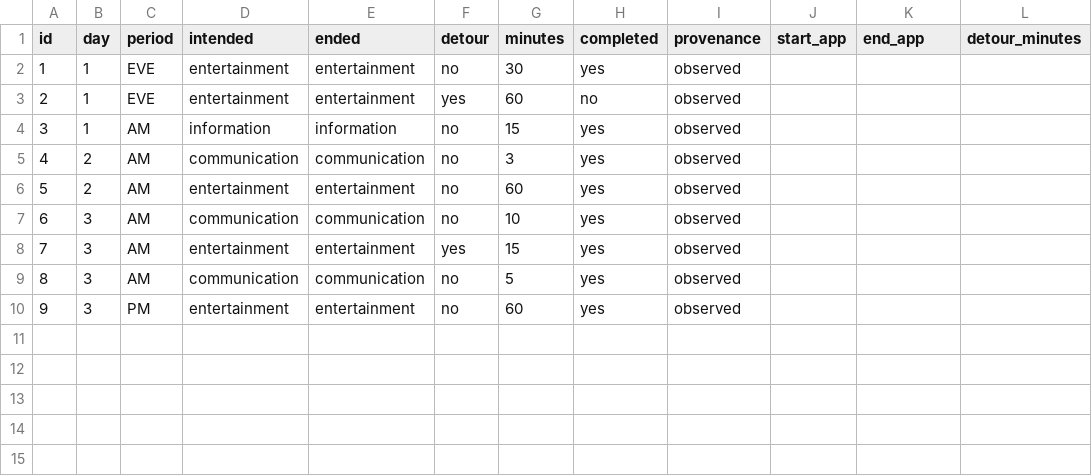
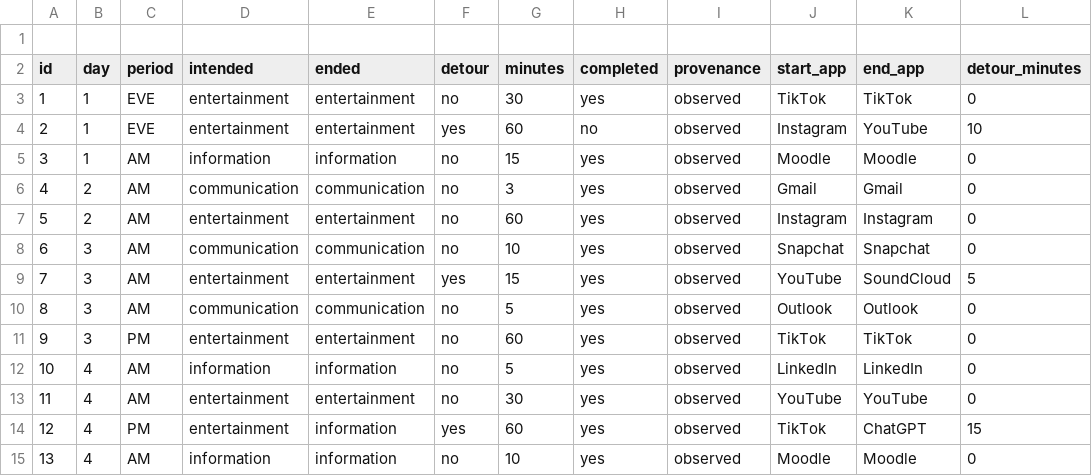
Before and after one commit to imranbek22-afk/Dear-Data-Digital-detours, a CSV file: DigitalDetours/DigitalDetours/data/observations.csv, drawn as a sheet.

Commit message:
Update observations.csv with new data fields
Added new columns for start and end applications along with detour minutes.

```diff
--- a/DigitalDetours/DigitalDetours/data/observations.csv
+++ b/DigitalDetours/DigitalDetours/data/observations.csv
@@ -1,10 +1,15 @@
+
 id,day,period,intended,ended,detour,minutes,completed,provenance,start_app,end_app,detour_minutes
-1,1,EVE,entertainment,entertainment,no,30,yes,observed
-2,1,EVE,entertainment,entertainment,yes,60,no,observed
-3,1,AM,information,information,no,15,yes,observed
-4,2,AM,communication,communication,no,3,yes,observed
-5,2,AM,entertainment,entertainment,no,60,yes,observed
-6,3,AM,communication,communication,no,10,yes,observed
-7,3,AM,entertainment,entertainment,yes,15,yes,observed
-8,3,AM,communication,communication,no,5,yes,observed
-9,3,PM,entertainment,entertainment,no,60,yes,observed
+1,1,EVE,entertainment,entertainment,no,30,yes,observed,TikTok,TikTok,0
+2,1,EVE,entertainment,entertainment,yes,60,no,observed,Instagram,YouTube,10
+3,1,AM,information,information,no,15,yes,observed,Moodle,Moodle,0
+4,2,AM,communication,communication,no,3,yes,observed,Gmail,Gmail,0
+5,2,AM,entertainment,entertainment,no,60,yes,observed,Instagram,Instagram,0
+6,3,AM,communication,communication,no,10,yes,observed,Snapchat,Snapchat,0
+7,3,AM,entertainment,entertainment,yes,15,yes,observed,YouTube,SoundCloud,5
+8,3,AM,communication,communication,no,5,yes,observed,Outlook,Outlook,0
+9,3,PM,entertainment,entertainment,no,60,yes,observed,TikTok,TikTok,0
+10,4,AM,information,information,no,5,yes,observed,LinkedIn,LinkedIn,0
+11,4,AM,entertainment,entertainment,no,30,yes,observed,YouTube,YouTube,0
+12,4,PM,entertainment,information,yes,60,yes,observed,TikTok,ChatGPT,15
+13,4,AM,information,information,no,10,yes,observed,Moodle,Moodle,0
```
